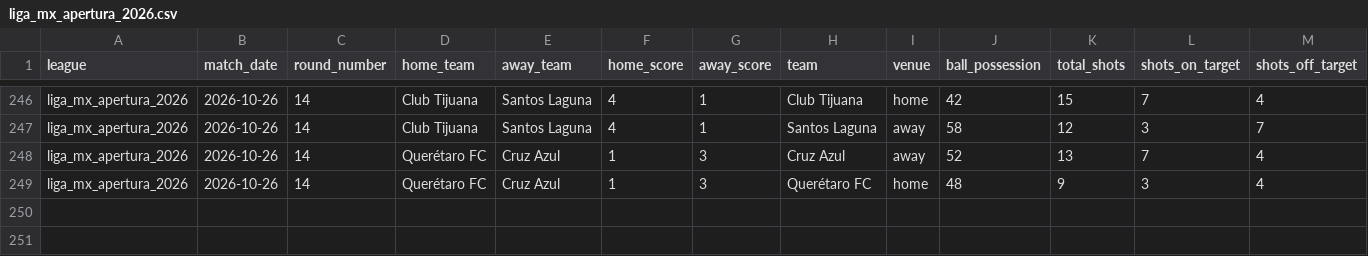
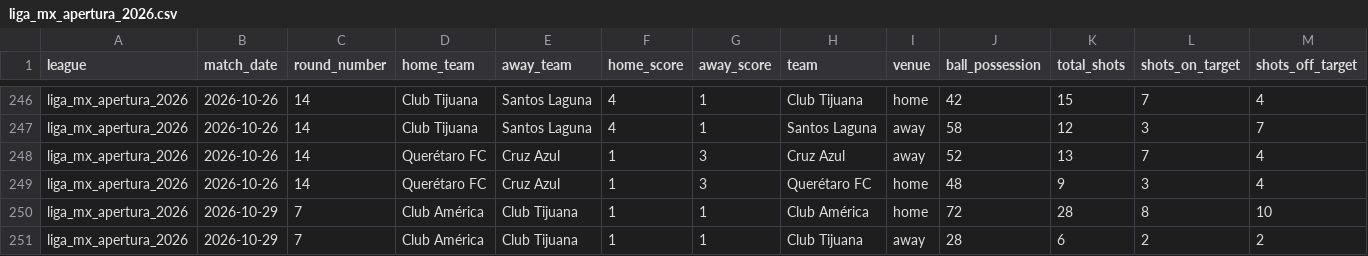
Before and after one commit to aimidas1/-Estatisticas_Equipas-, a CSV file: liga_mx_apertura_2026.csv, drawn as a sheet; only a part is shown, gaps mark what is left out; rows hold the shown columns only; the diff names each change by its address in the sheet, - before the commit and + after, or states it on an @@ line.

```diff
--- a/liga_mx_apertura_2026.csv
+++ b/liga_mx_apertura_2026.csv
+row 250: liga_mx_apertura_2026 | 2026-10-29 | 7 | Club América | Club Tijuana | 1 | 1 | Club América | home | 72 | 28 | 8 | 10
+row 251: liga_mx_apertura_2026 | 2026-10-29 | 7 | Club América | Club Tijuana | 1 | 1 | Club Tijuana | away | 28 | 6 | 2 | 2
```
Also changed, not shown: brasileirao_serie_a_2026.csv, italia_serie_a_2026_2027.csv, 1 other file.
